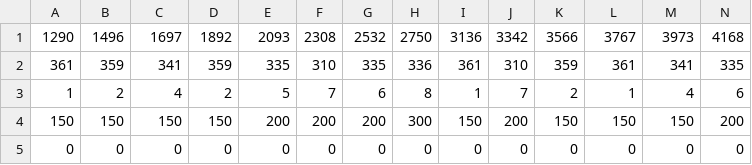
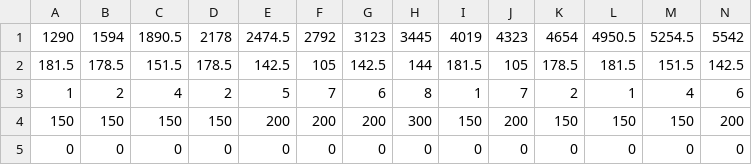
Before and after one commit to mayuru-000/TeamH_Project_UwU, a CSV file: project/data/Stage/Target/Stage_2.csv, drawn as a sheet; only a part is shown; removed rows and columns are numbered as before the commit, all else as after; rows hold the shown columns only; the diff names each change by its address in the sheet, - before the commit and + after, or states it on an @@ line.

```diff
--- a/project/data/Stage/Target/Stage_2.csv
+++ b/project/data/Stage/Target/Stage_2.csv
-row 1: 1290 | 1496 | 1697 | 1892 | 2093 | 2308 | 2532 | 2750 | 3136 | 3342 | 3566 | 3767 | 3973 | 4168
-row 2: 361 | 359 | 341 | 359 | 335 | 310 | 335 | 336 | 361 | 310 | 359 | 361 | 341 | 335
+row 1: 1290 | 1594 | 1890.5 | 2178 | 2474.5 | 2792 | 3123 | 3445 | 4019 | 4323 | 4654 | 4950.5 | 5254.5 | 5542
+row 2: 181.5 | 178.5 | 151.5 | 178.5 | 142.5 | 105 | 142.5 | 144 | 181.5 | 105 | 178.5 | 181.5 | 151.5 | 142.5
```
Also changed, not shown: 29 other files.
